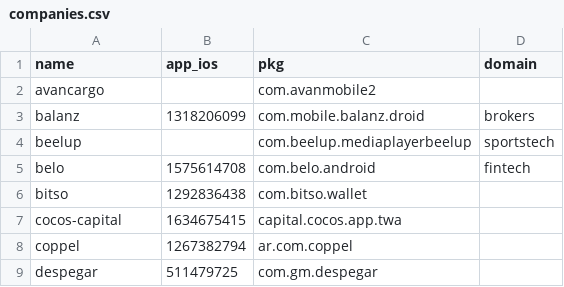
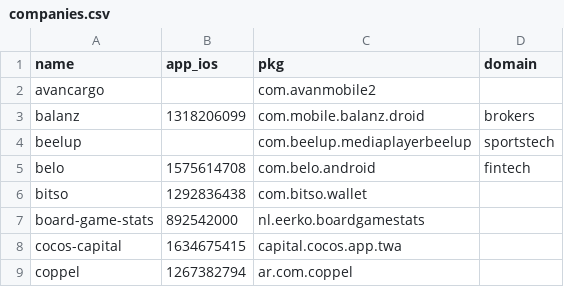
Before and after one commit to nachomondino1/review_analysis, a CSV file: data/companies.csv, drawn as a sheet; only a part is shown; the shorter side is filled out with more unchanged rows.

```diff
--- a/data/companies.csv
+++ b/data/companies.csv
@@ -6,2 +6,3 @@ belo,1575614708,com.belo.android,fintech
 bitso,1292836438,com.bitso.wallet,
+board-game-stats,892542000,nl.eerko.boardgamestats,
 cocos-capital,1634675415,capital.cocos.app.twa,
```
Also changed, not shown: 8 other files.
